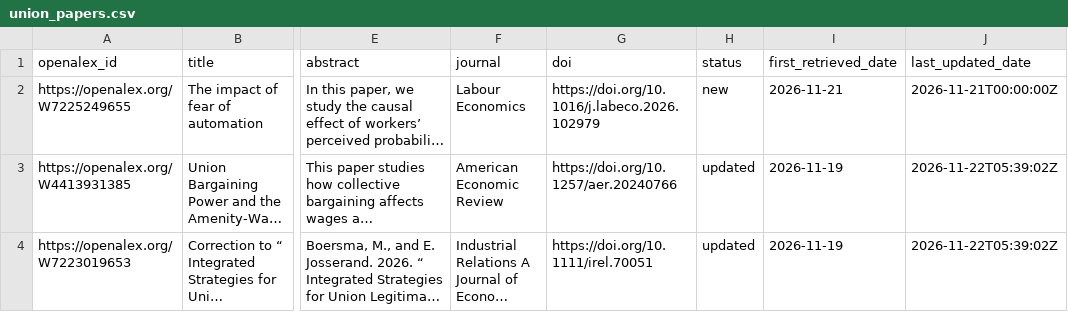
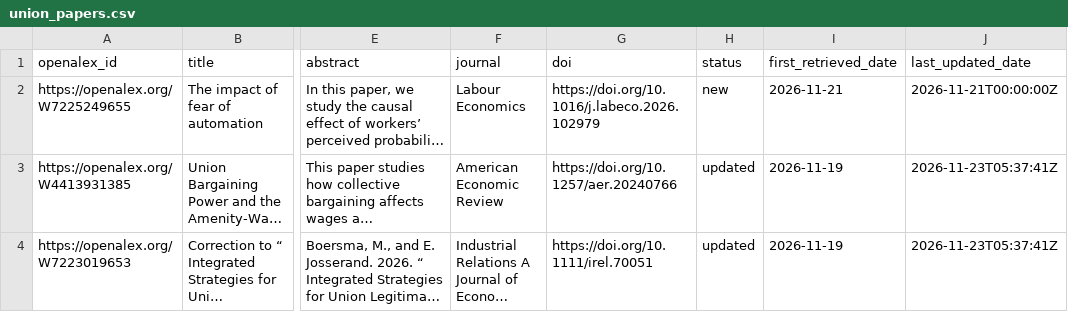
Before and after one commit to Economic/new_unions_papers, a CSV file: union_papers.csv, drawn as a sheet; only a part is shown, gaps mark what is left out; long unchanged cells end in …; the diff covers the shown part only; the diff names each change by its address in the sheet, - before the commit and + after, or states it on an @@ line.

```diff
--- a/union_papers.csv
+++ b/union_papers.csv
-J3:J4 (last_updated_date): 2026-11-22T05:39:02Z
+J3:J4 (last_updated_date): 2026-11-23T05:37:41Z
```
Also changed, not shown: 1 added row, 1 removed row, 1 moved row and 3 edited cells elsewhere in this file.
